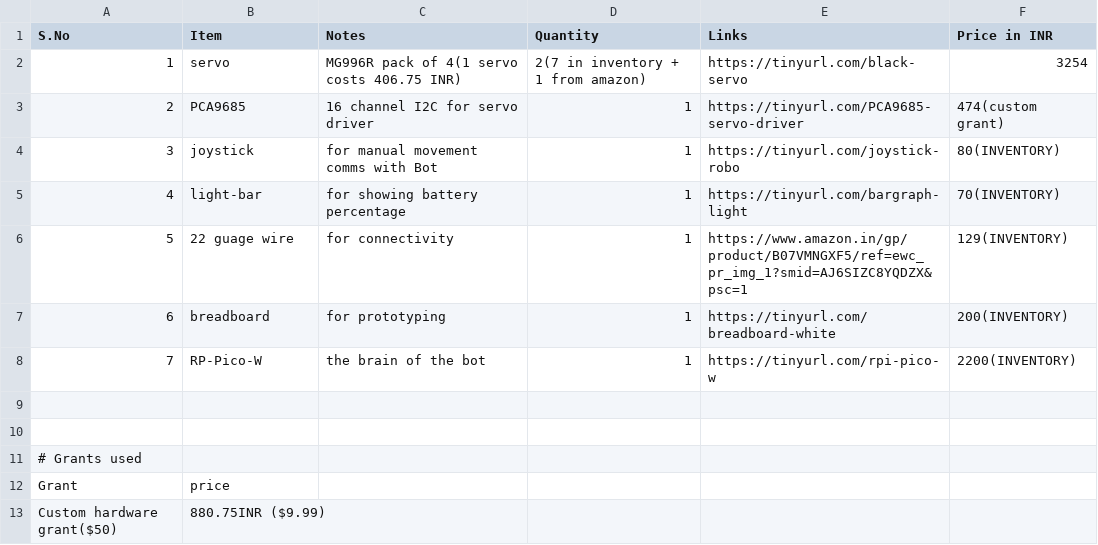
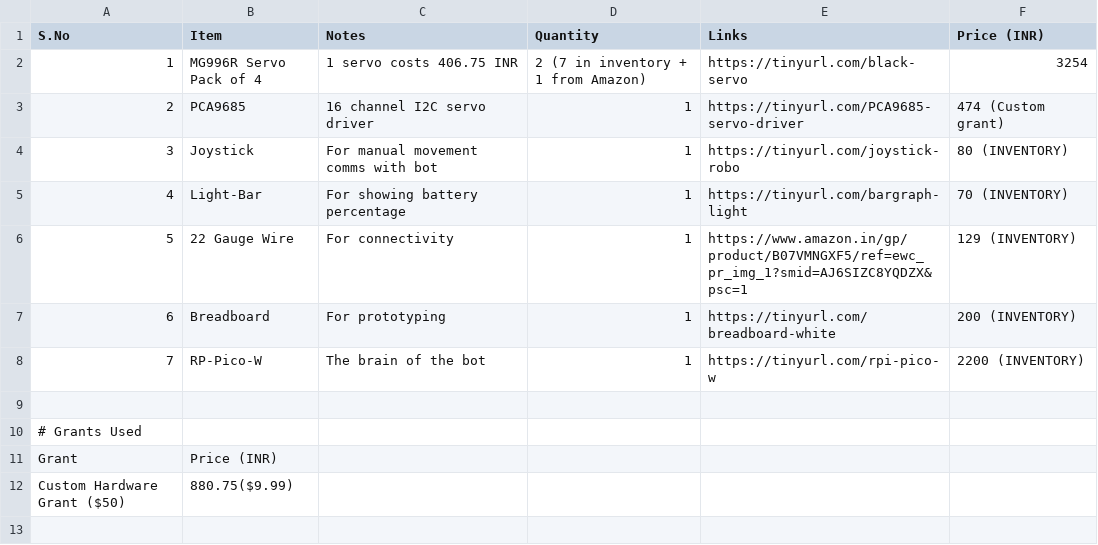
Before and after one commit to Bhardwaj-14/Quadruped-Bot, a CSV file: BOM.csv, drawn as a sheet; removed rows and columns are numbered as before the commit, all else as after; the diff names each change by its address in the sheet, - before the commit and + after, or states it on an @@ line.

Commit message:
Update BOM.csv

```diff
--- a/BOM.csv
+++ b/BOM.csv
-F1: Price in INR
+F1: Price (INR)
-B2 (Item): servo
+B2 (Item): MG996R Servo Pack of 4
-C2 (Notes): MG996R pack of 4(1 servo costs 406.75 INR)
+C2 (Notes): 1 servo costs 406.75 INR
-D2 (Quantity): 2(7 in inventory + 1 from amazon)
+D2 (Quantity): 2 (7 in inventory + 1 from Amazon)
-C3 (Notes): 16 channel I2C for servo driver
+C3 (Notes): 16 channel I2C servo driver
-F3 (Price (INR)): 474(custom grant)
+F3 (Price (INR)): 474 (Custom grant)
-B4 (Item): joystick
+B4 (Item): Joystick
-C4 (Notes): for manual movement comms with Bot
+C4 (Notes): For manual movement comms with bot
-F4 (Price (INR)): 80(INVENTORY)
+F4 (Price (INR)): 80 (INVENTORY)
-B5 (Item): light-bar
+B5 (Item): Light-Bar
-C5 (Notes): for showing battery percentage
+C5 (Notes): For showing battery percentage
-F5 (Price (INR)): 70(INVENTORY)
+F5 (Price (INR)): 70 (INVENTORY)
-B6 (Item): 22 guage wire
+B6 (Item): 22 Gauge Wire
-C6 (Notes): for connectivity
+C6 (Notes): For connectivity
-F6 (Price (INR)): 129(INVENTORY)
+F6 (Price (INR)): 129 (INVENTORY)
-B7 (Item): breadboard
+B7 (Item): Breadboard
-C7 (Notes): for prototyping
+C7 (Notes): For prototyping
-F7 (Price (INR)): 200(INVENTORY)
+F7 (Price (INR)): 200 (INVENTORY)
-C8 (Notes): the brain of the bot
+C8 (Notes): The brain of the bot
-F8 (Price (INR)): 2200(INVENTORY)
+F8 (Price (INR)): 2200 (INVENTORY)
@@ column A (S.No) renumbered from row 10 down @@
-row 11: # Grants used
-B11 (Item): price
+B11 (Item): Price (INR)
-B12 (Item): 880.75INR ($9.99)
+B12 (Item): 880.75($9.99)
```
